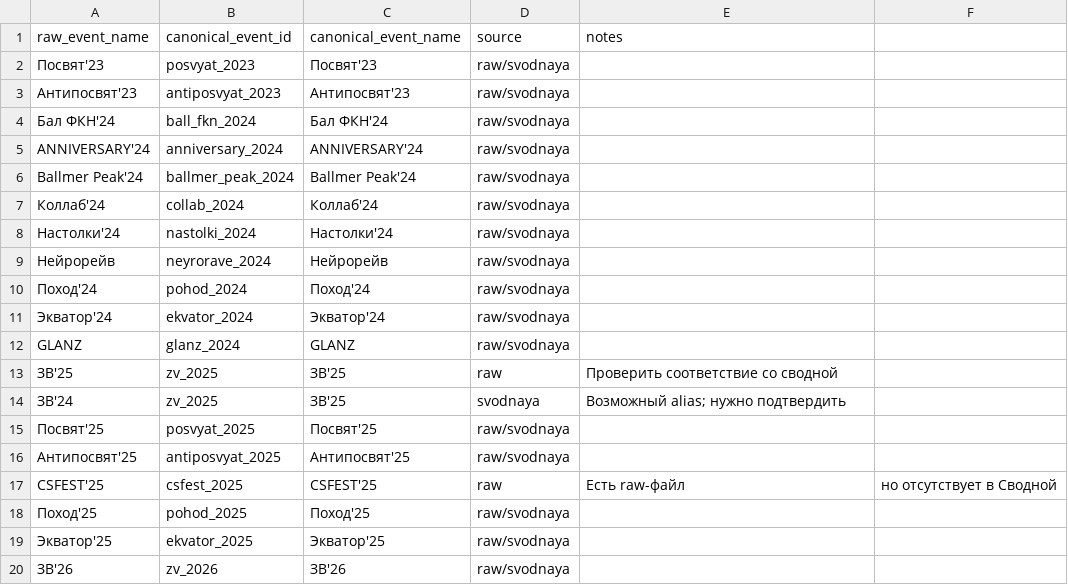
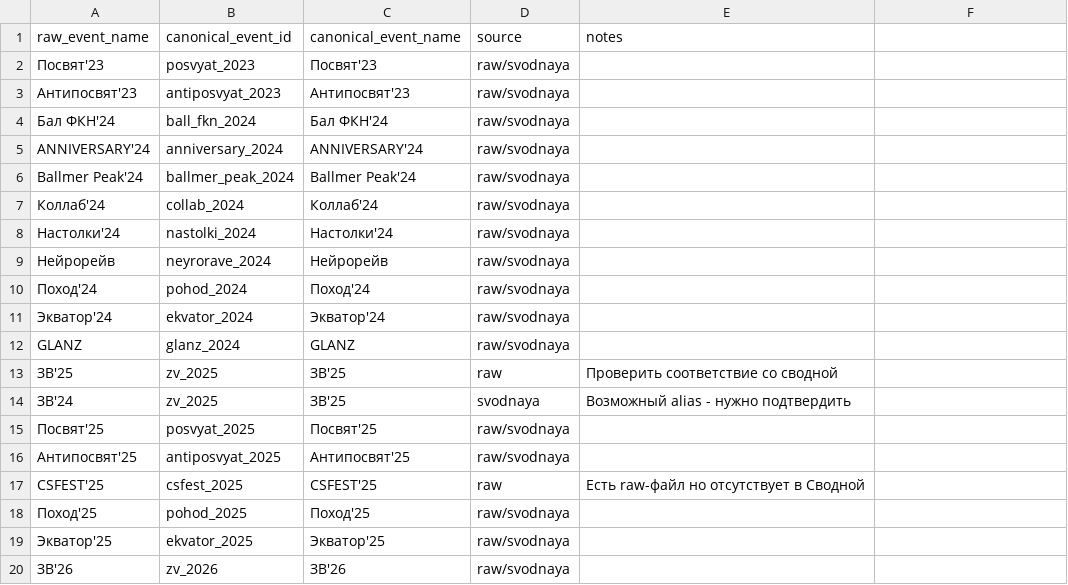
Before and after one commit to keksenia/cstati-event-analytics, a CSV file: manual/event_aliases.csv, drawn as a sheet.

Commit message:
Update event_aliases.csv

```diff
--- a/manual/event_aliases.csv
+++ b/manual/event_aliases.csv
@@ -13,6 +13,6 @@ GLANZ,glanz_2024,GLANZ,raw/svodnaya,
 ЗВ'25,zv_2025,ЗВ'25,raw,Проверить соответствие со сводной
-ЗВ'24,zv_2025,ЗВ'25,svodnaya,Возможный alias; нужно подтвердить
+ЗВ'24,zv_2025,ЗВ'25,svodnaya,Возможный alias - нужно подтвердить
 Посвят'25,posvyat_2025,Посвят'25,raw/svodnaya,
 Антипосвят'25,antiposvyat_2025,Антипосвят'25,raw/svodnaya,
-CSFEST'25,csfest_2025,CSFEST'25,raw,Есть raw-файл, но отсутствует в Сводной
+CSFEST'25,csfest_2025,CSFEST'25,raw,Есть raw-файл но отсутствует в Сводной
 Поход'25,pohod_2025,Поход'25,raw/svodnaya,
```
